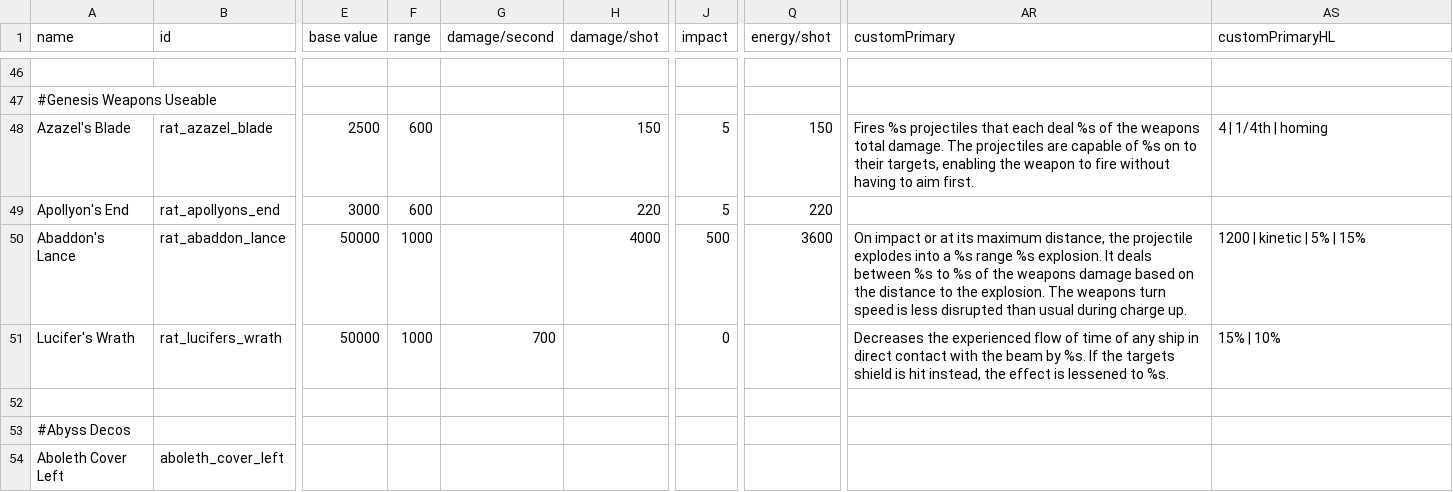
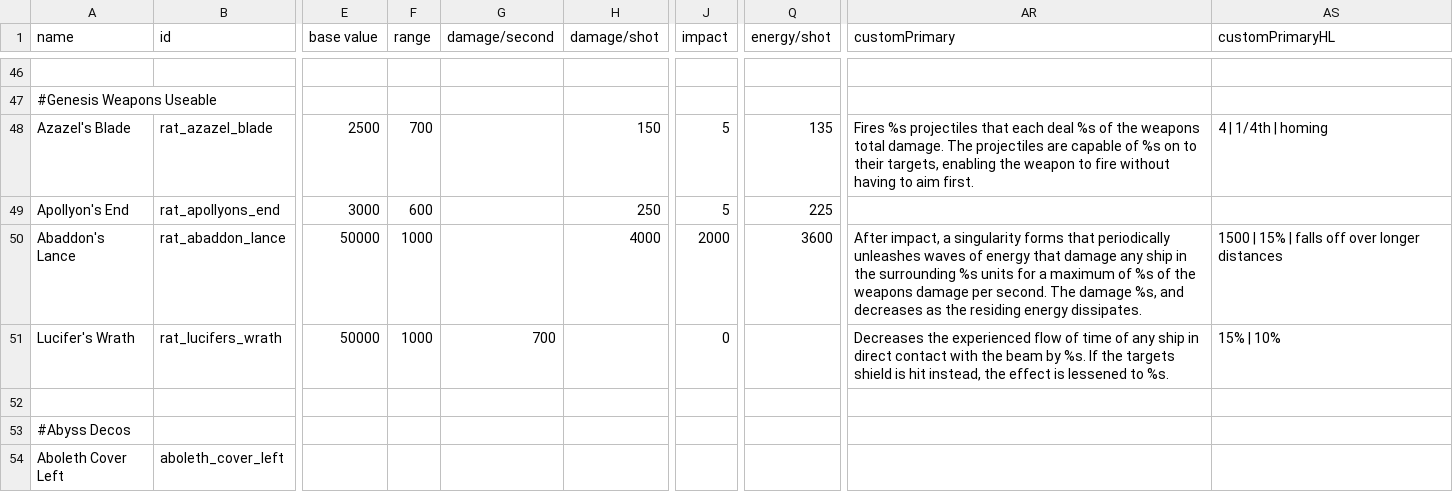
Before and after one commit to Lukas22041/Random-Assortment-of-Things, a CSV file: data/weapons/weapon_data.csv, drawn as a sheet; only a part is shown, gaps mark what is left out; the diff names each change by its address in the sheet, - before the commit and + after, or states it on an @@ line.

```diff
--- a/data/weapons/weapon_data.csv
+++ b/data/weapons/weapon_data.csv
-F48 (range): 600
+F48 (range): 700
-Q48 (energy/shot): 150
+Q48 (energy/shot): 135
-H49 (damage/shot): 220
+H49 (damage/shot): 250
-Q49 (energy/shot): 220
+Q49 (energy/shot): 225
-J50 (impact): 500
+J50 (impact): 2000
-AR50 (customPrimary): On impact or at its maximum distance, the projectile explodes into a %s range %s explosion. It deals between %s to %s of the weapons damage based on the distance to the explosion. The weapons turn speed is less disrupted than usual during charge up.
+AR50 (customPrimary): After impact, a singularity forms that periodically unleashes waves of energy that damage any ship in the surrounding %s units for a maximum of %s of the weapons damage per second. The damage %s, and decreases as the residing energy dissipates.
-AS50 (customPrimaryHL): 1200 | kinetic | 5% | 15%
+AS50 (customPrimaryHL): 1500 | 15% | falls off over longer distances
```
Also changed, not shown: data/hulls/ship_data.csv, 10 other files.
